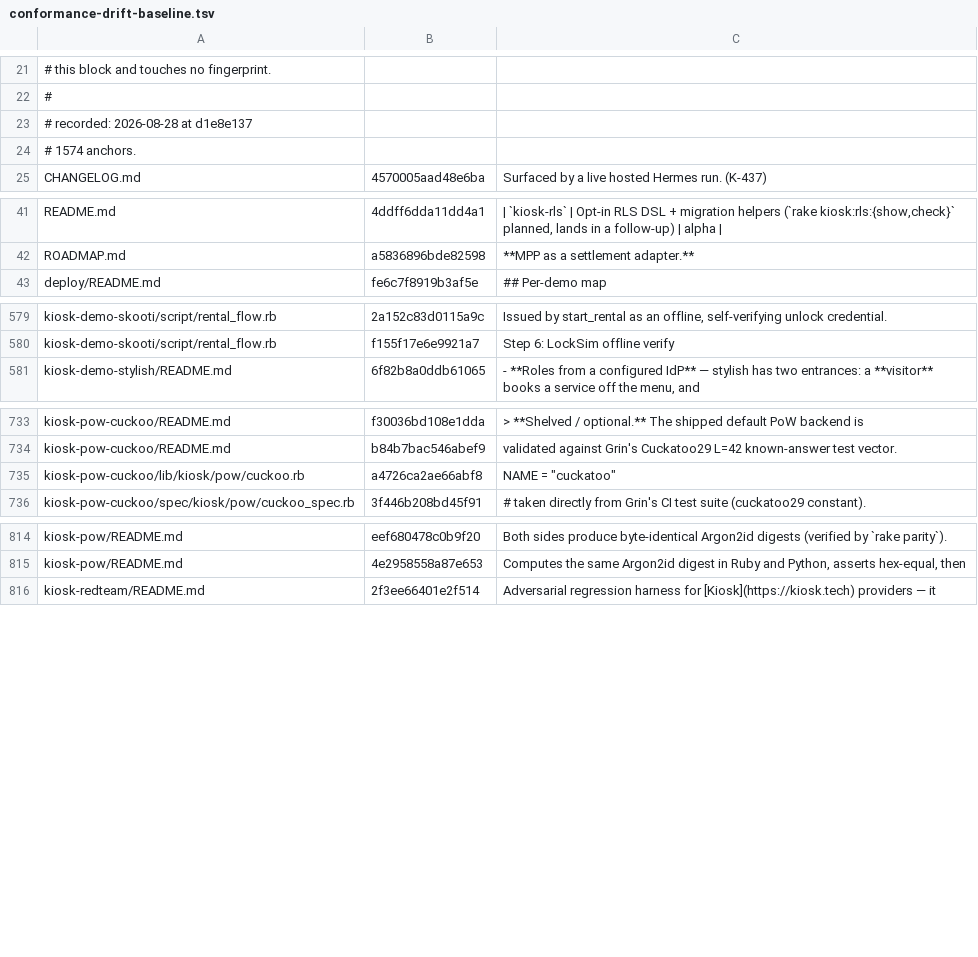
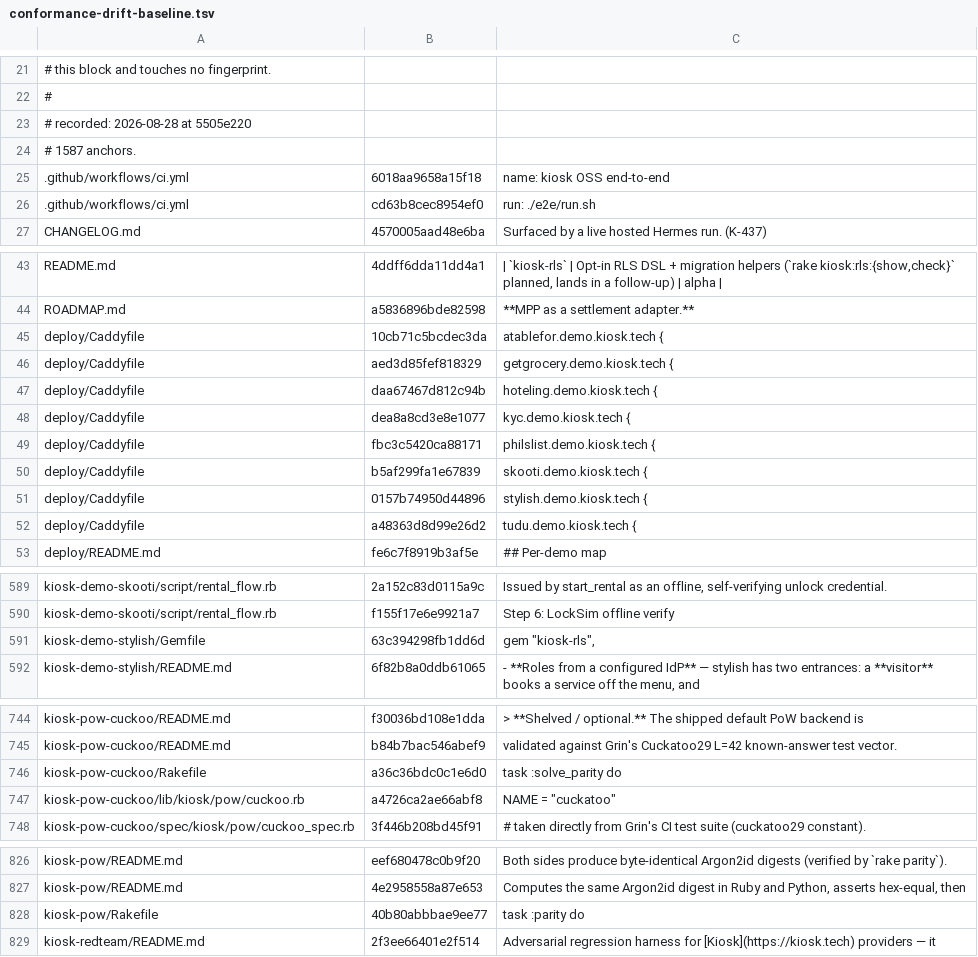
Before and after one commit to kiosk-hq/kiosk, a TSV file: spec/conformance-drift-baseline.tsv, drawn as a sheet; only a part is shown, gaps mark what is left out.

```diff
--- a/spec/conformance-drift-baseline.tsv
+++ b/spec/conformance-drift-baseline.tsv
@@ -22,4 +22,6 @@
 #
-# recorded: 2026-08-28 at d1e8e137
-# 1574 anchors.
+# recorded: 2026-08-28 at 5505e220
+# 1587 anchors.
+.github/workflows/ci.yml	6018aa9658a15f18	name: kiosk OSS end-to-end
+.github/workflows/ci.yml	cd63b8cec8954ef0	run: ./e2e/run.sh
 CHANGELOG.md	4570005aad48e6ba	Surfaced by a live hosted Hermes run. (K-437)
@@ -42,2 +44,10 @@ README.md	4ddff6dda11dd4a1	| `kiosk-rls` | Opt-in RLS DSL + migration helpers (`
 ROADMAP.md	a5836896bde82598	**MPP as a settlement adapter.**
+deploy/Caddyfile	10cb71c5bcdec3da	atablefor.demo.kiosk.tech {
+deploy/Caddyfile	aed3d85fef818329	getgrocery.demo.kiosk.tech {
+deploy/Caddyfile	daa67467d812c94b	hoteling.demo.kiosk.tech {
+deploy/Caddyfile	dea8a8cd3e8e1077	kyc.demo.kiosk.tech {
+deploy/Caddyfile	fbc3c5420ca88171	philslist.demo.kiosk.tech {
+deploy/Caddyfile	b5af299fa1e67839	skooti.demo.kiosk.tech {
+deploy/Caddyfile	0157b74950d44896	stylish.demo.kiosk.tech {
+deploy/Caddyfile	a48363d8d99e26d2	tudu.demo.kiosk.tech {
 deploy/README.md	fe6c7f8919b3af5e	## Per-demo map
@@ -580,2 +590,3 @@ kiosk-demo-skooti/script/rental_flow.rb	2a152c83d0115a9c	Issued by start_rental
 kiosk-demo-skooti/script/rental_flow.rb	f155f17e6e9921a7	Step 6: LockSim offline verify
+kiosk-demo-stylish/Gemfile	63c394298fb1dd6d	gem "kiosk-rls",
 kiosk-demo-stylish/README.md	6f82b8a0ddb61065	- **Roles from a configured IdP** — stylish has two entrances: a **visitor** books a service off the menu, and
@@ -734,2 +745,3 @@ kiosk-pow-cuckoo/README.md	f30036bd108e1dda	> **Shelved / optional.** The shippe
 kiosk-pow-cuckoo/README.md	b84b7bac546abef9	validated against Grin's Cuckatoo29 L=42 known-answer test vector.
+kiosk-pow-cuckoo/Rakefile	a36c36bdc0c1e6d0	task :solve_parity do
 kiosk-pow-cuckoo/lib/kiosk/pow/cuckoo.rb	a4726ca2ae66abf8	      NAME = "cuckatoo"
@@ -815,2 +827,3 @@ kiosk-pow/README.md	eef680478c0b9f20	Both sides produce byte-identical Argon2id
 kiosk-pow/README.md	4e2958558a87e653	Computes the same Argon2id digest in Ruby and Python, asserts hex-equal, then
+kiosk-pow/Rakefile	40b80abbbae9ee77	task :parity do
 kiosk-redteam/README.md	2f3ee66401e2f514	Adversarial regression harness for [Kiosk](https://kiosk.tech) providers — it
```
